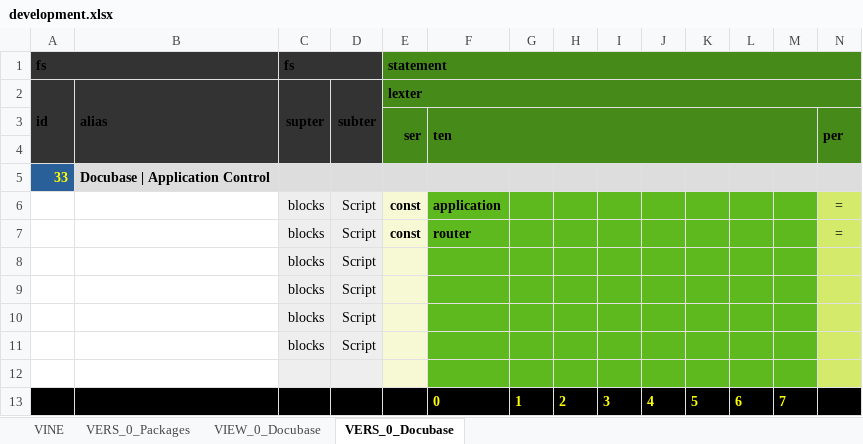
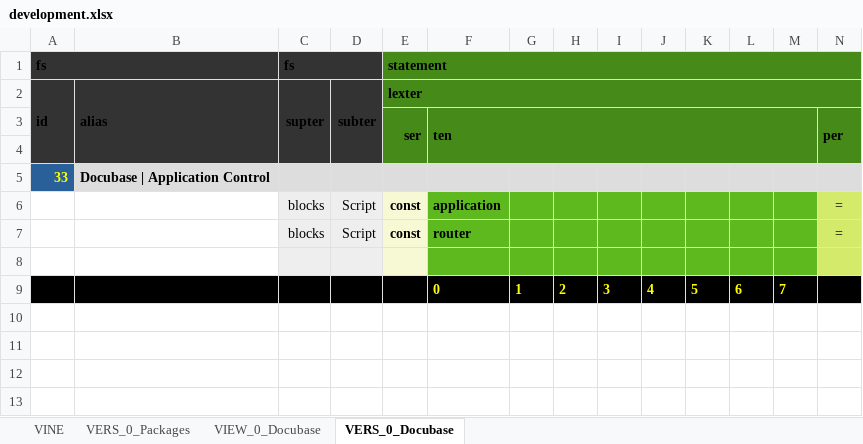
Before and after one commit to thomaspatrickwelborn/Digital-Flux-Capacitor, an Excel workbook: demonstrament/projects/001/development.xlsx, sheet VERS_0_Docubase, drawn as a sheet; only a part is shown; values as stored, in another font and other column widths than the file's, no borders; rows hold the shown columns only; the diff names each change by its address in the sheet, - before the commit and + after, or states it on an @@ line.

Commit message:
VERS Spreadsheet Class

```diff
--- a/demonstrament/projects/001/development.xlsx (sheet VERS_0_Docubase)
+++ b/demonstrament/projects/001/development.xlsx (sheet VERS_0_Docubase)
-row 8:  |  | blocks | Script
-row 9:  |  | blocks | Script
-row 10:  |  | blocks | Script
-row 11:  |  | blocks | Script
```
Also changed, not shown: 4 other files.
